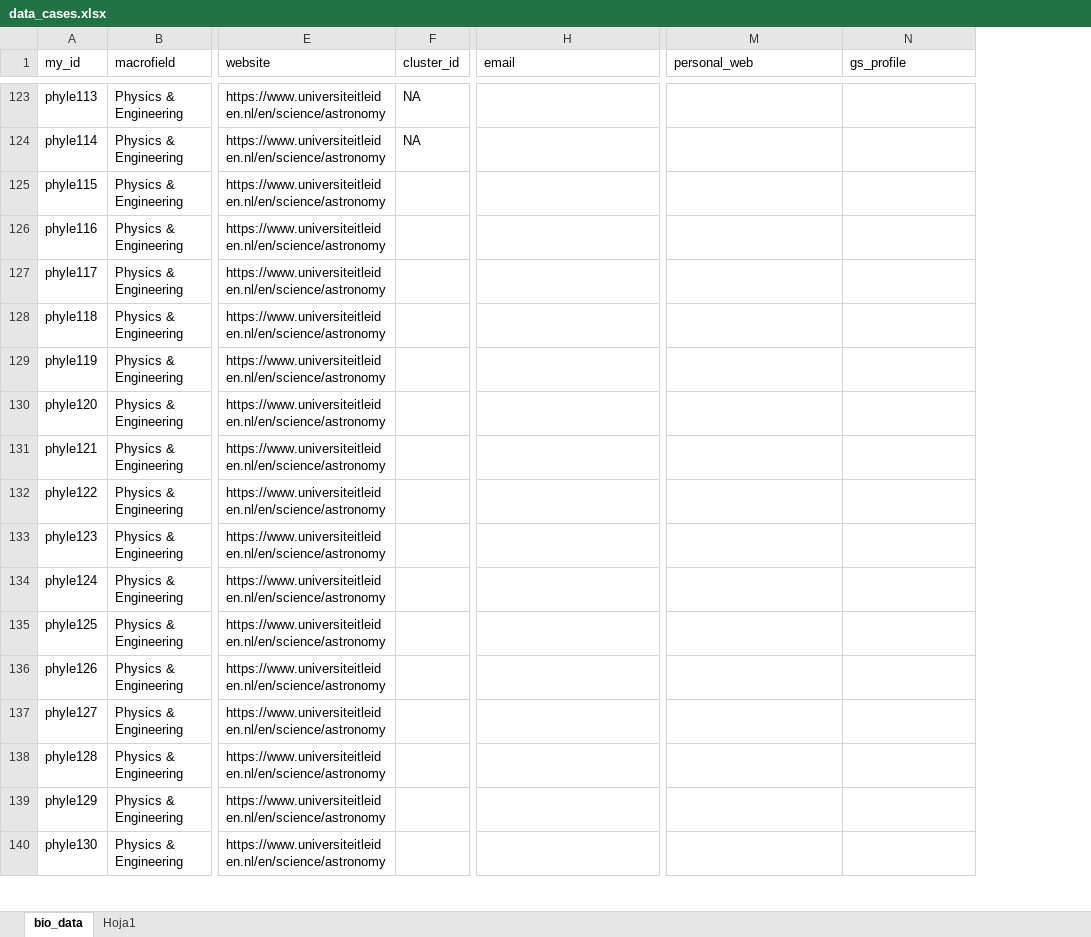
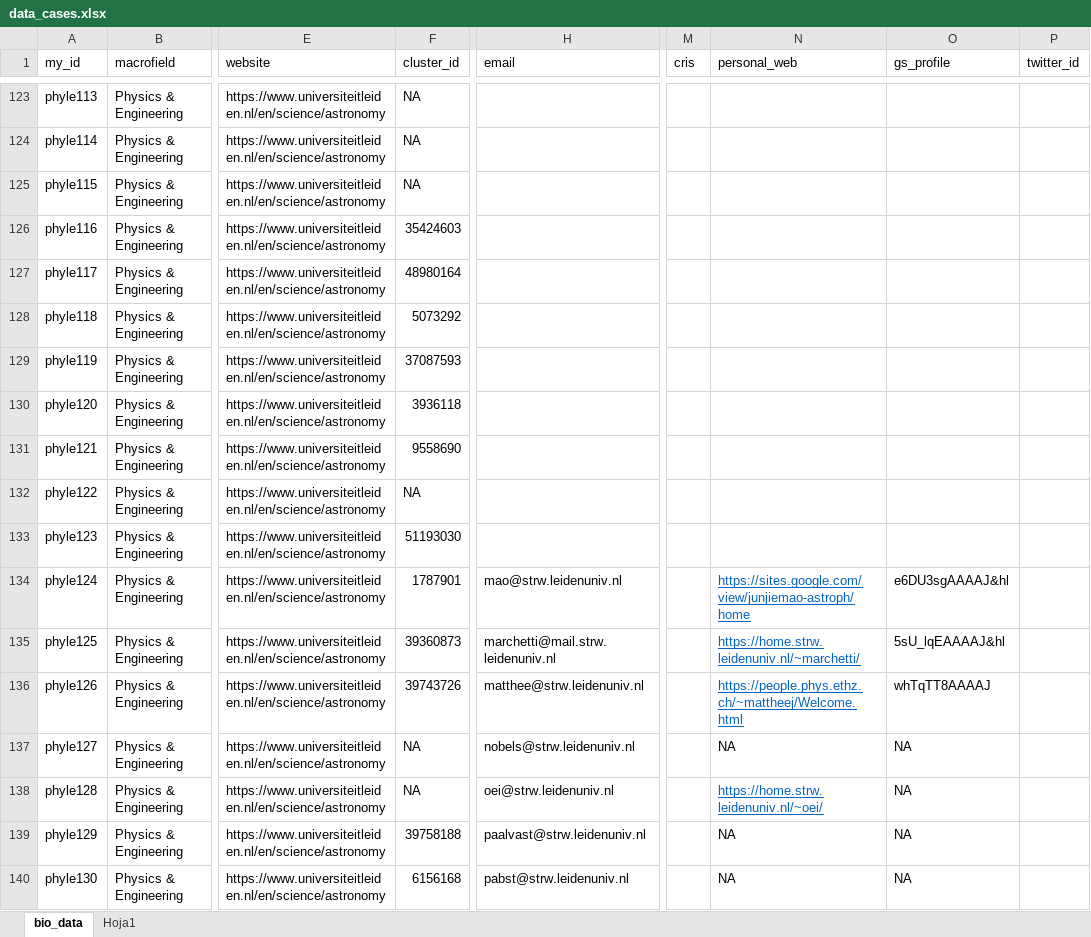
Before and after one commit to elrobin/tu-case-1, an Excel workbook: data/data_cases.xlsx, sheet bio_data, drawn as a sheet; only a part is shown, gaps mark what is left out; values as stored, in another font and other column widths than the file's, no borders; addresses are those after the commit; the diff covers the shown part only; the diff names each change by its address in the sheet, - before the commit and + after, or states it on an @@ line.

Commit message:
added more info

```diff
--- a/data/data_cases.xlsx (sheet bio_data)
+++ b/data/data_cases.xlsx (sheet bio_data)
+column M (cris), empty
+column P (twitter_id), empty
-F125 (cluster_id): (empty)
+F125 (cluster_id): NA
-F126 (cluster_id): (empty)
+F126 (cluster_id): 35424603
-F127 (cluster_id): (empty)
+F127 (cluster_id): 48980164
-F128 (cluster_id): (empty)
+F128 (cluster_id): 5073292
-F129 (cluster_id): (empty)
+F129 (cluster_id): 37087593
-F130 (cluster_id): (empty)
+F130 (cluster_id): 3936118
-F131 (cluster_id): (empty)
+F131 (cluster_id): 9558690
-F132 (cluster_id): (empty)
+F132 (cluster_id): NA
-F133 (cluster_id): (empty)
+F133 (cluster_id): 51193030
-F134 (cluster_id): (empty)
+F134 (cluster_id): 1787901
-H134 (email): (empty)
+H134 (email): mao@strw.leidenuniv.nl
-N134 (personal_web): (empty)
+N134 (personal_web): https://sites.google.com/view/junjiemao-astroph/home
-O134 (gs_profile): (empty)
+O134 (gs_profile): e6DU3sgAAAAJ&hl
-F135 (cluster_id): (empty)
+F135 (cluster_id): 39360873
-H135 (email): (empty)
+H135 (email): marchetti@mail.strw.leidenuniv.nl
-N135 (personal_web): (empty)
+N135 (personal_web): https://home.strw.leidenuniv.nl/~marchetti/
-O135 (gs_profile): (empty)
+O135 (gs_profile): 5sU_lqEAAAAJ&hl
-F136 (cluster_id): (empty)
+F136 (cluster_id): 39743726
-H136 (email): (empty)
+H136 (email): matthee@strw.leidenuniv.nl
-N136 (personal_web): (empty)
+N136 (personal_web): https://people.phys.ethz.ch/~mattheej/Welcome.html
-O136 (gs_profile): (empty)
+O136 (gs_profile): whTqTT8AAAAJ
-F137:F138 (cluster_id): (empty)
+F137:F138 (cluster_id): NA
-H137 (email): (empty)
+H137 (email): nobels@strw.leidenuniv.nl
-N137 (personal_web): (empty)
+N137 (personal_web): NA
-O137:O140 (gs_profile): (empty)
+O137:O140 (gs_profile): NA
-H138 (email): (empty)
+H138 (email): oei@strw.leidenuniv.nl
-N138 (personal_web): (empty)
+N138 (personal_web): https://home.strw.leidenuniv.nl/~oei/
-F139 (cluster_id): (empty)
+F139 (cluster_id): 39758188
-H139 (email): (empty)
+H139 (email): paalvast@strw.leidenuniv.nl
-N139:N140 (personal_web): (empty)
+N139:N140 (personal_web): NA
-F140 (cluster_id): (empty)
+F140 (cluster_id): 6156168
-H140 (email): (empty)
+H140 (email): pabst@strw.leidenuniv.nl
```
Also changed, not shown: 1 removed row and 194 edited cells elsewhere in this sheet.
